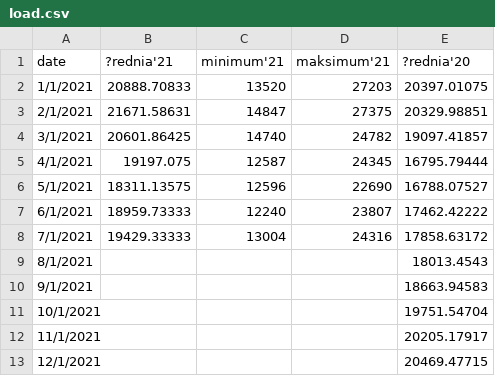
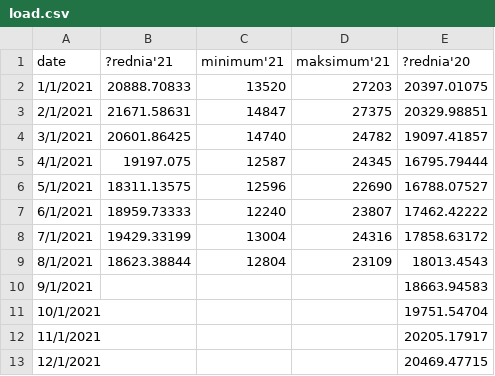
Before and after one commit to ForumEnergiiPL/miesiecznik, a CSV file: load.csv, drawn as a sheet.

Commit message:
Update load.csv

```diff
--- a/load.csv
+++ b/load.csv
@@ -7,4 +7,4 @@ date,?rednia'21,minimum'21,maksimum'21,?rednia'20
 6/1/2021,18959.73333,12240,23807,17462.42222
-7/1/2021,19429.33333,13004,24316,17858.63172
-8/1/2021,,,,18013.4543
+7/1/2021,19429.33199,13004,24316,17858.63172
+8/1/2021,18623.38844,12804,23109,18013.4543
 9/1/2021,,,,18663.94583
```
